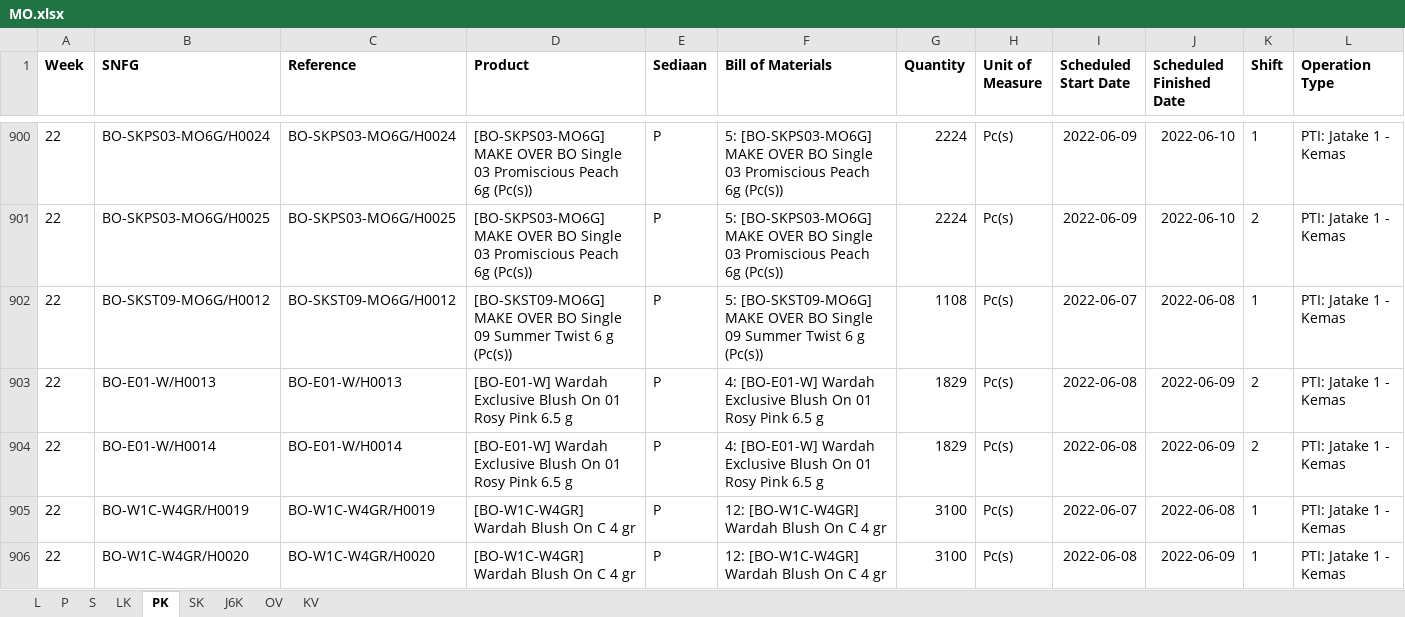
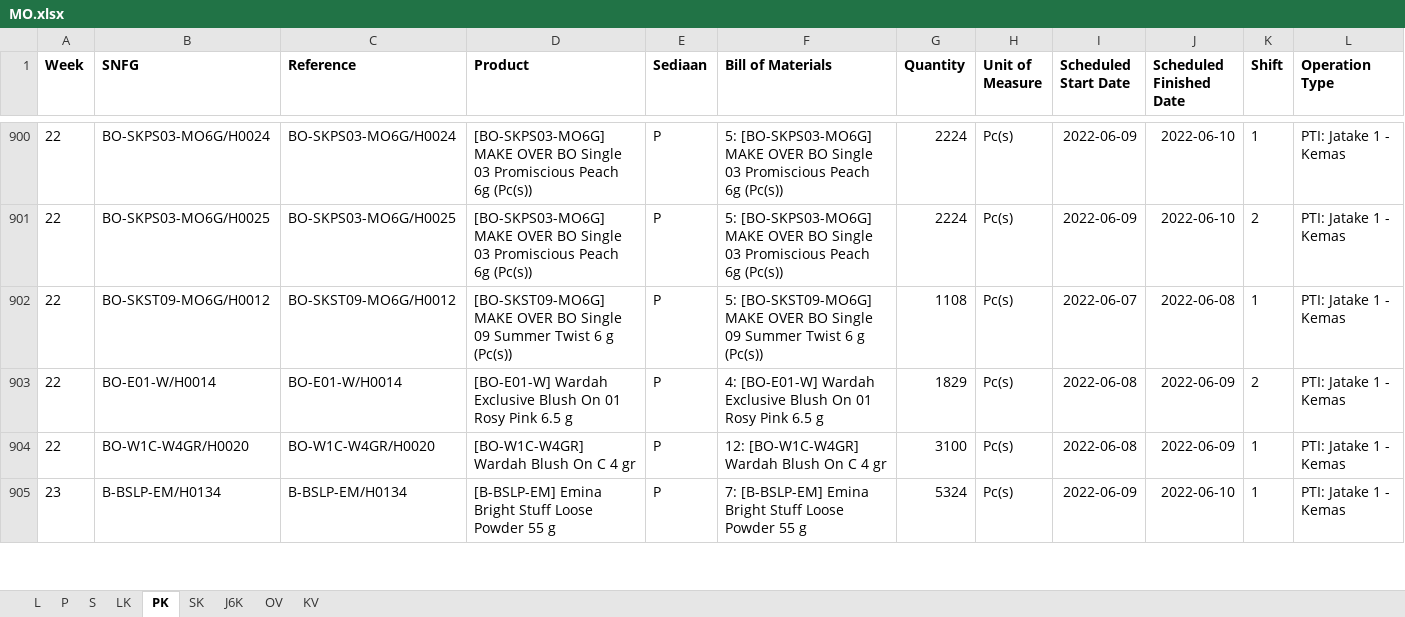
Before and after one commit to adifher/files, an Excel workbook: PARAGON/MO.xlsx, sheet PK, drawn as a sheet; only a part is shown, gaps mark what is left out; the shorter side is filled out with more unchanged rows; values as stored, in another font and other column widths than the file's, no borders; removed rows and columns are numbered as before the commit, all else as after; rows hold the shown columns only; the diff covers the shown part only; the diff names each change by its address in the sheet, - before the commit and + after, or states it on an @@ line.

```diff
--- a/PARAGON/MO.xlsx (sheet PK)
+++ b/PARAGON/MO.xlsx (sheet PK)
-row 903: 22 | BO-E01-W/H0013 | BO-E01-W/H0013 | [BO-E01-W] Wardah Exclusive Blush On 01 Rosy Pink 6.5 g | P | 4: [BO-E01-W] Wardah Exclusive Blush On 01 Rosy Pink 6.5 g | 1829 | Pc(s) | 2022-06-08 | 2022-06-09 | 2 | PTI: Jatake 1 - Kemas
-row 905: 22 | BO-W1C-W4GR/H0019 | BO-W1C-W4GR/H0019 | [BO-W1C-W4GR] Wardah Blush On C 4 gr | P | 12: [BO-W1C-W4GR] Wardah Blush On C 4 gr | 3100 | Pc(s) | 2022-06-07 | 2022-06-08 | 1 | PTI: Jatake 1 - Kemas
```
Also changed, not shown: 1 added row and 6 removed rows elsewhere in this sheet, sheet SK, sheet LK, sheet S, sheet L, sheet OV, sheet P.
